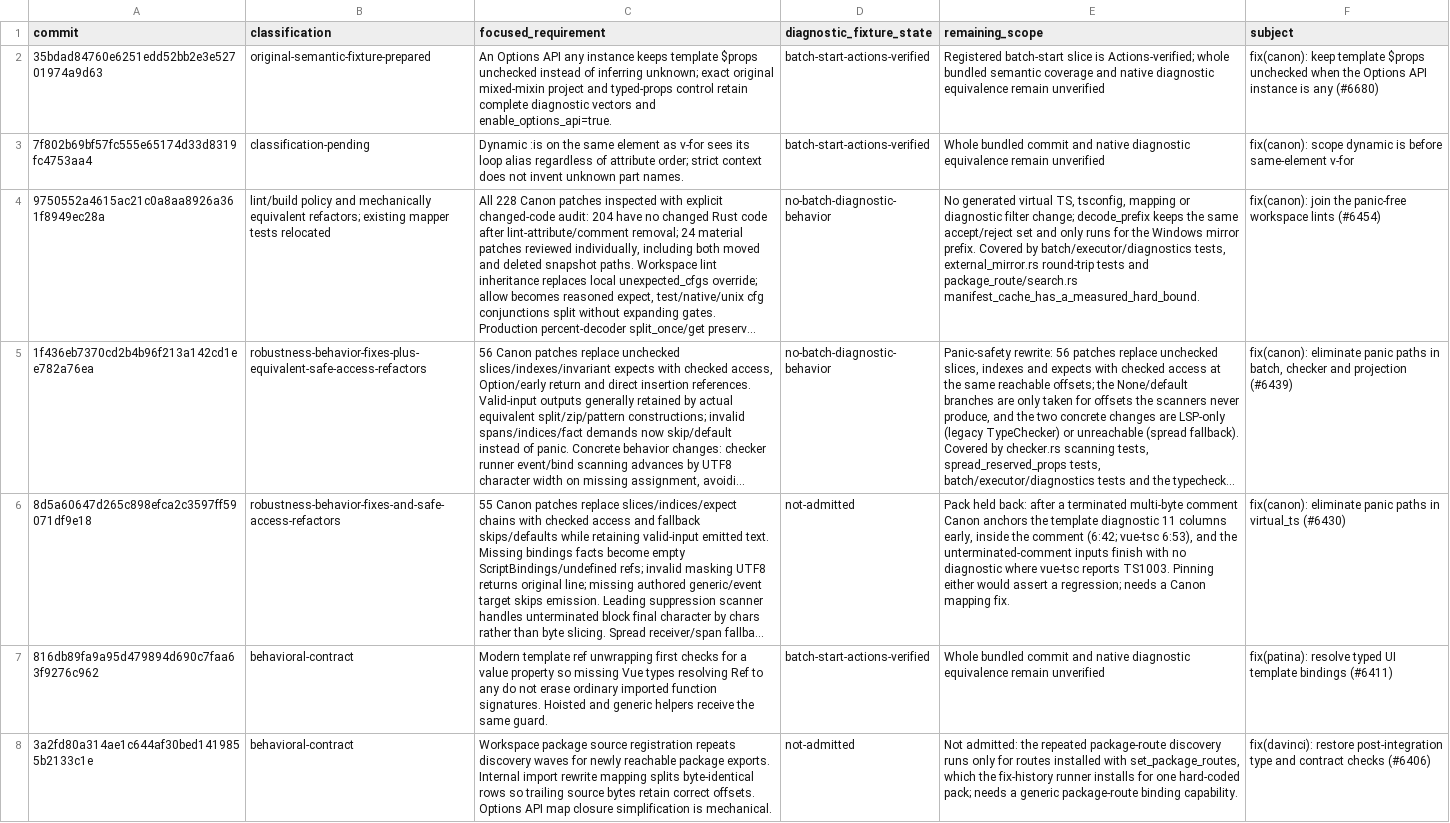
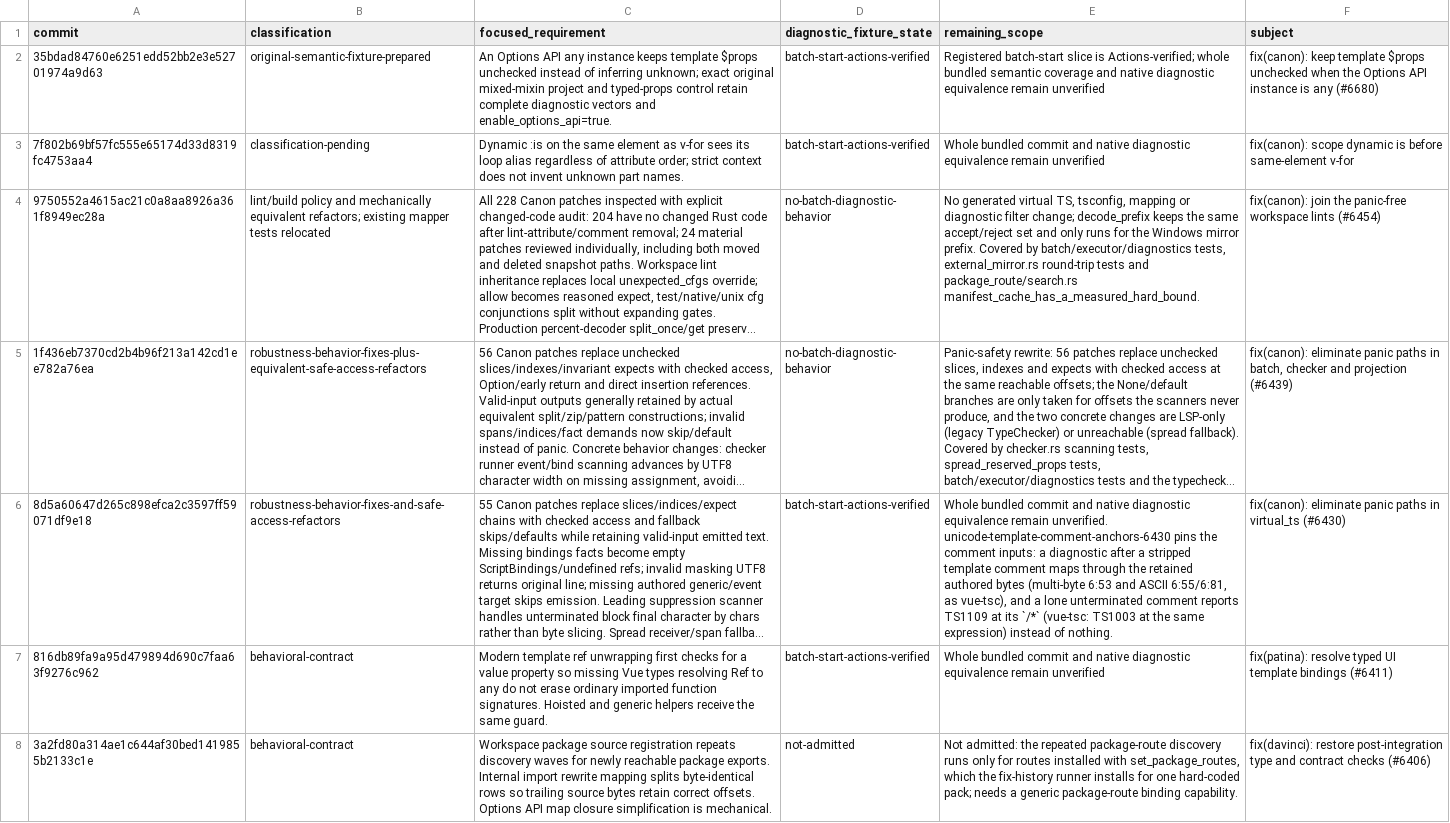
Before and after one commit to ubugeeei-prod/vize, a TSV file: docs/davinci/plan/typechecker-fix-history.tsv, drawn as a sheet; only a part is shown; long unchanged cells end in …; the diff covers the shown part only; the diff names each change by its address in the sheet, - before the commit and + after, or states it on an @@ line.

```diff
--- a/docs/davinci/plan/typechecker-fix-history.tsv
+++ b/docs/davinci/plan/typechecker-fix-history.tsv
-D6 (diagnostic_fixture_state): not-admitted
+D6 (diagnostic_fixture_state): batch-start-actions-verified
-E6 (remaining_scope): Pack held back: after a terminated multi-byte comment Canon anchors the template diagnostic 11 columns early, inside the comment (6:42; vue-tsc 6:53), and the unterminated-comment inputs finish with no diagnostic where vue-tsc reports TS1003. Pinning either would assert a regression; needs a Canon mapping fix.
+E6 (remaining_scope): Whole bundled commit and native diagnostic equivalence remain unverified. unicode-template-comment-anchors-6430 pins the comment inputs: a diagnostic after a stripped template comment maps through the retained authored bytes (multi-byte 6:53 and ASCII 6:55/6:81, as vue-tsc), and a lone unterminated comment reports TS1109 at its `/*` (vue-tsc: TS1003 at the same expression) instead of nothing.
```
Also changed, not shown: 1 edited cell elsewhere in this file, 19 other files.
